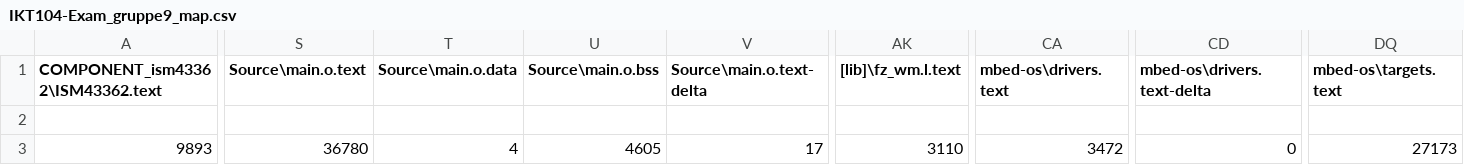
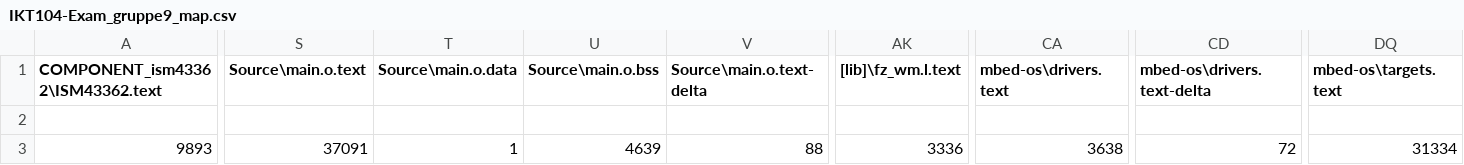
Before and after one commit to SlyDrax/ikt104-eksamen, a CSV file: IKT104-Exam_gruppe9/BUILD/DISCO_L475VG_IOT01A/ARMC6/IKT104-Exam_gruppe9_map.csv, drawn as a sheet; only a part is shown, gaps mark what is left out; the diff covers the shown part only; the diff names each change by its address in the sheet, - before the commit and + after, or states it on an @@ line.

```diff
--- a/IKT104-Exam_gruppe9/BUILD/DISCO_L475VG_IOT01A/ARMC6/IKT104-Exam_gruppe9_map.csv
+++ b/IKT104-Exam_gruppe9/BUILD/DISCO_L475VG_IOT01A/ARMC6/IKT104-Exam_gruppe9_map.csv
-S3 (Source\main.o.text): 36780
+S3 (Source\main.o.text): 37091
-T3 (Source\main.o.data): 4
+T3 (Source\main.o.data): 1
-U3 (Source\main.o.bss): 4605
+U3 (Source\main.o.bss): 4639
-V3 (Source\main.o.text-delta): 17
+V3 (Source\main.o.text-delta): 88
-AK3 ([lib]\fz_wm.l.text): 3110
+AK3 ([lib]\fz_wm.l.text): 3336
-CA3 (mbed-os\drivers.text): 3472
+CA3 (mbed-os\drivers.text): 3638
-CD3 (mbed-os\drivers.text-delta): 0
+CD3 (mbed-os\drivers.text-delta): 72
-DQ3 (mbed-os\targets.text): 27173
+DQ3 (mbed-os\targets.text): 31334
```
Also changed, not shown: 4 edited cells elsewhere in this file, 9 other files.
